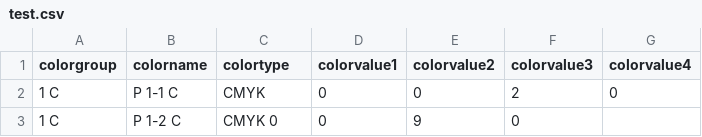
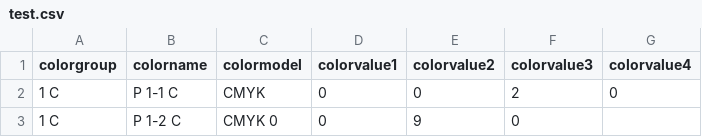
Before and after one commit to loupgithub/loupgithub, a CSV file: Sample Files/TestFolder/test.csv, drawn as a sheet; only a part is shown.

```diff
--- a/Sample Files/TestFolder/test.csv
+++ b/Sample Files/TestFolder/test.csv
@@ -1,2 +1,2 @@
-colorgroup, colorname, colortype, colorvalue1, colorvalue2, colorvalue3, colorvalue4
+colorgroup, colorname, colormodel, colorvalue1, colorvalue2, colorvalue3, colorvalue4
 1 C, "P 1-1 C", CMYK, 0, 0, 2, 0
```
Also changed, not shown: 7 other files.
